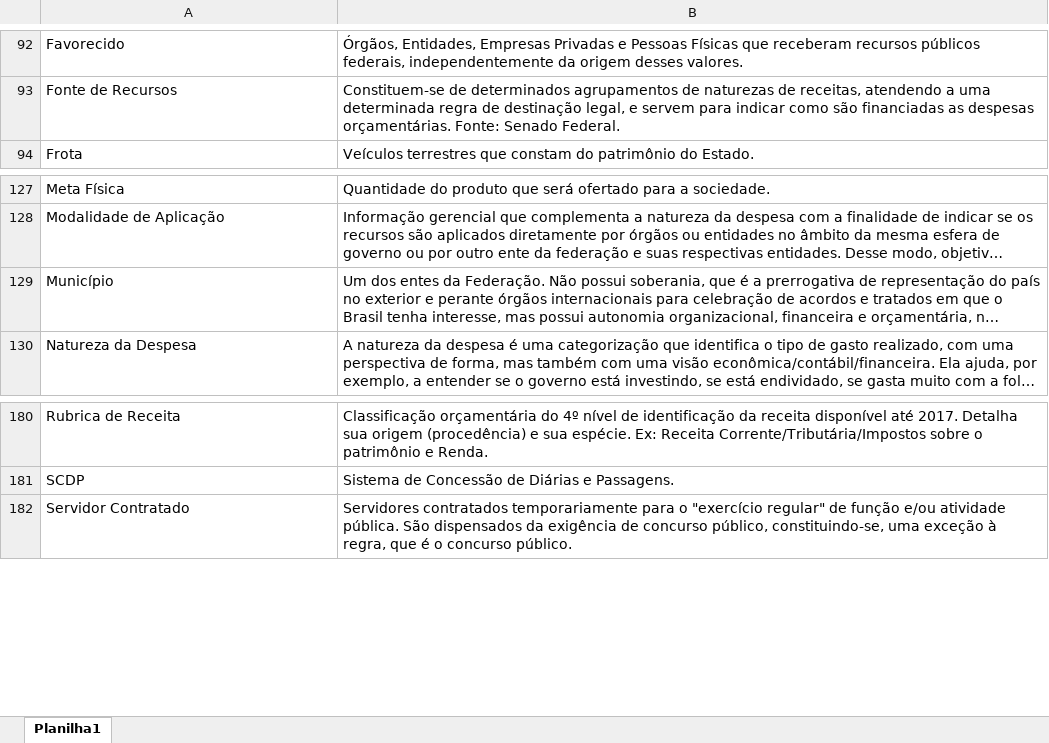
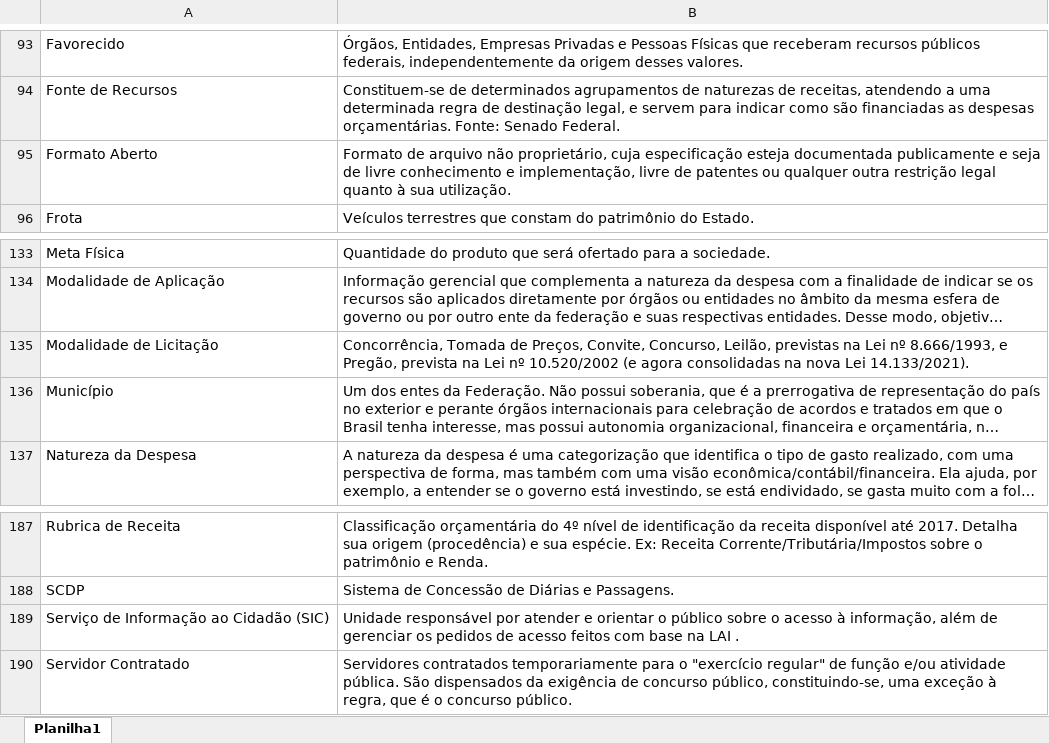
Before and after one commit to transparencia-mg/glossario, an Excel workbook: upload/glossario.xlsx, sheet Planilha1, drawn as a sheet; only a part is shown, gaps mark what is left out; long unchanged cells end in …; values as stored, in another font and other column widths than the file's, no borders; the diff covers the shown part only; the diff names each change by its address in the sheet, - before the commit and + after, or states it on an @@ line.

```diff
--- a/upload/glossario.xlsx (sheet Planilha1)
+++ b/upload/glossario.xlsx (sheet Planilha1)
+row 95: Formato Aberto | Formato de arquivo não proprietário, cuja especificação esteja documentada publicamente e seja de livre conhecimento e implementação, livre de patentes ou qualquer outra restrição legal quanto à sua utilização.
+row 135: Modalidade de Licitação | Concorrência, Tomada de Preços, Convite, Concurso, Leilão, previstas na Lei nº 8.666/1993, e Pregão, prevista na Lei nº 10.520/2002 (e agora consolidadas na nova Lei 14.133/2021).
+row 189: Serviço de Informação ao Cidadão (SIC) | Unidade responsável por atender e orientar o público sobre o acesso à informação, além de gerenciar os pedidos de acesso feitos com base na LAI .
```
Also changed, not shown: 8 added rows and 1 removed row elsewhere in this sheet.
